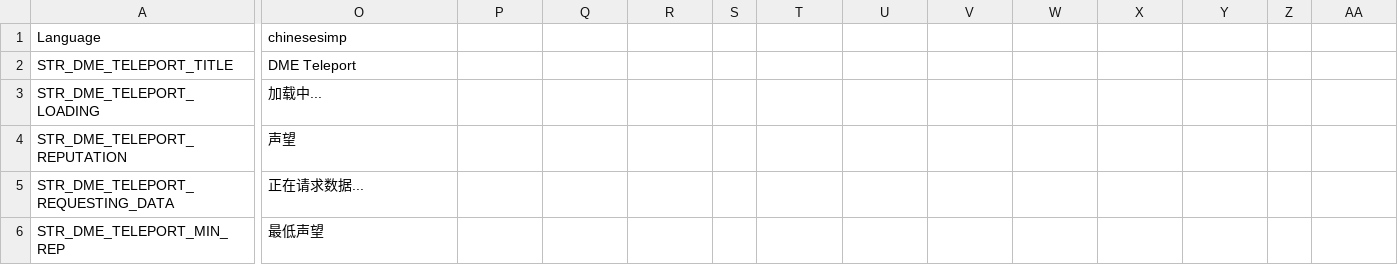
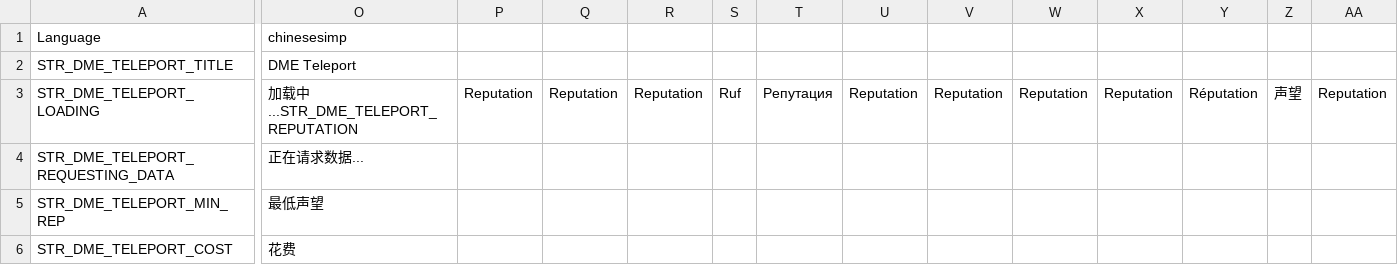
Before and after one commit to Psyern/DME_Teleport_Overhaul, a CSV file: stringtable.csv, drawn as a sheet; only a part is shown, gaps mark what is left out; the shorter side is filled out with more unchanged rows; rows hold the shown columns only; the diff covers the shown part only; the diff names each change by its address in the sheet, - before the commit and + after, or states it on an @@ line.

Commit message:
modified:   stringtable.csv

```diff
--- a/stringtable.csv
+++ b/stringtable.csv
-O3 (chinesesimp): 加载中...
+O3 (chinesesimp): 加载中...STR_DME_TELEPORT_REPUTATION
-P3: (empty)
+P3: Reputation
-Q3: (empty)
+Q3: Reputation
-R3: (empty)
+R3: Reputation
-S3: (empty)
+S3: Ruf
-T3: (empty)
+T3: Репутация
-U3: (empty)
+U3: Reputation
-V3: (empty)
+V3: Reputation
-W3: (empty)
+W3: Reputation
-X3: (empty)
+X3: Reputation
-Y3: (empty)
+Y3: Réputation
-Z3: (empty)
+Z3: 声望
-AA3: (empty)
+AA3: Reputation
-row 4: STR_DME_TELEPORT_REPUTATION | 声望
```
Also changed, not shown: 2 edited cells elsewhere in this file.
